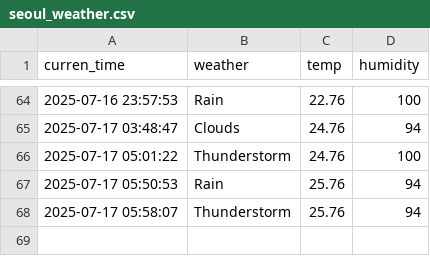
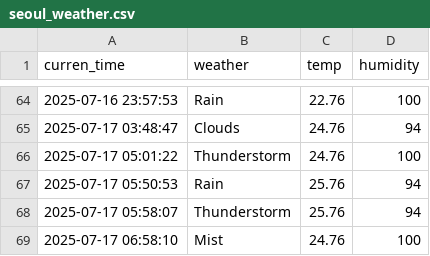
Before and after one commit to EunbinRoh/Seoul_weather_5m, a CSV file: seoul_weather.csv, drawn as a sheet; only a part is shown, gaps mark what is left out.

```diff
--- a/seoul_weather.csv
+++ b/seoul_weather.csv
@@ -68 +68,2 @@ curren_time,weather,temp,humidity
 2025-07-17 05:58:07,Thunderstorm,25.76,94
+2025-07-17 06:58:10,Mist,24.76,100
```
